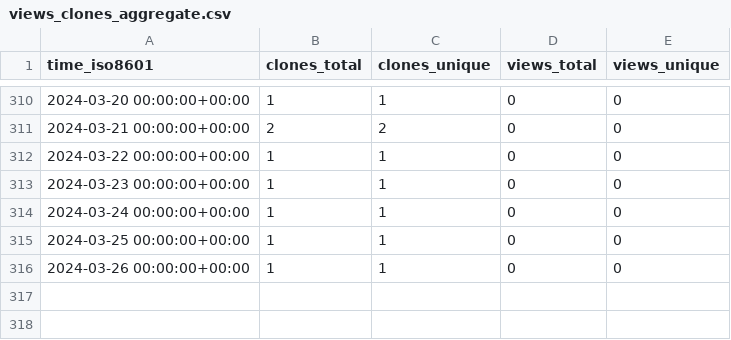
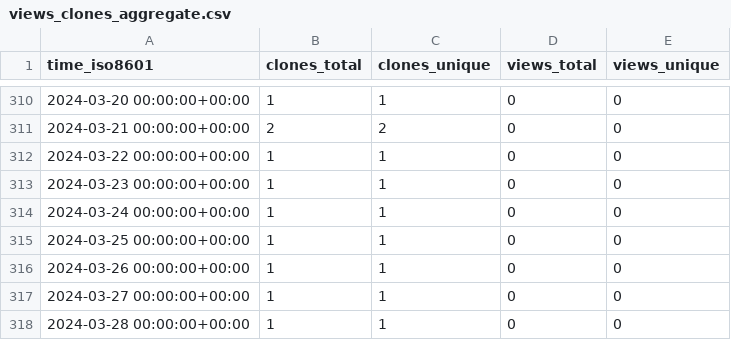
Before and after one commit to ErnakovichLab/metagenomic_methods_ernakovich_lab, a CSV file: ErnakovichLab/metagenomic_methods_ernakovich_lab/ghrs-data/views_clones_aggregate.csv, drawn as a sheet; only a part is shown, gaps mark what is left out.

```diff
--- a/ErnakovichLab/metagenomic_methods_ernakovich_lab/ghrs-data/views_clones_aggregate.csv
+++ b/ErnakovichLab/metagenomic_methods_ernakovich_lab/ghrs-data/views_clones_aggregate.csv
@@ -316 +316,3 @@ time_iso8601,clones_total,clones_unique,views_total,views_unique
 2024-03-26 00:00:00+00:00,1,1,0,0
+2024-03-27 00:00:00+00:00,1,1,0,0
+2024-03-28 00:00:00+00:00,1,1,0,0
```
Also changed, not shown: 1 other file.
